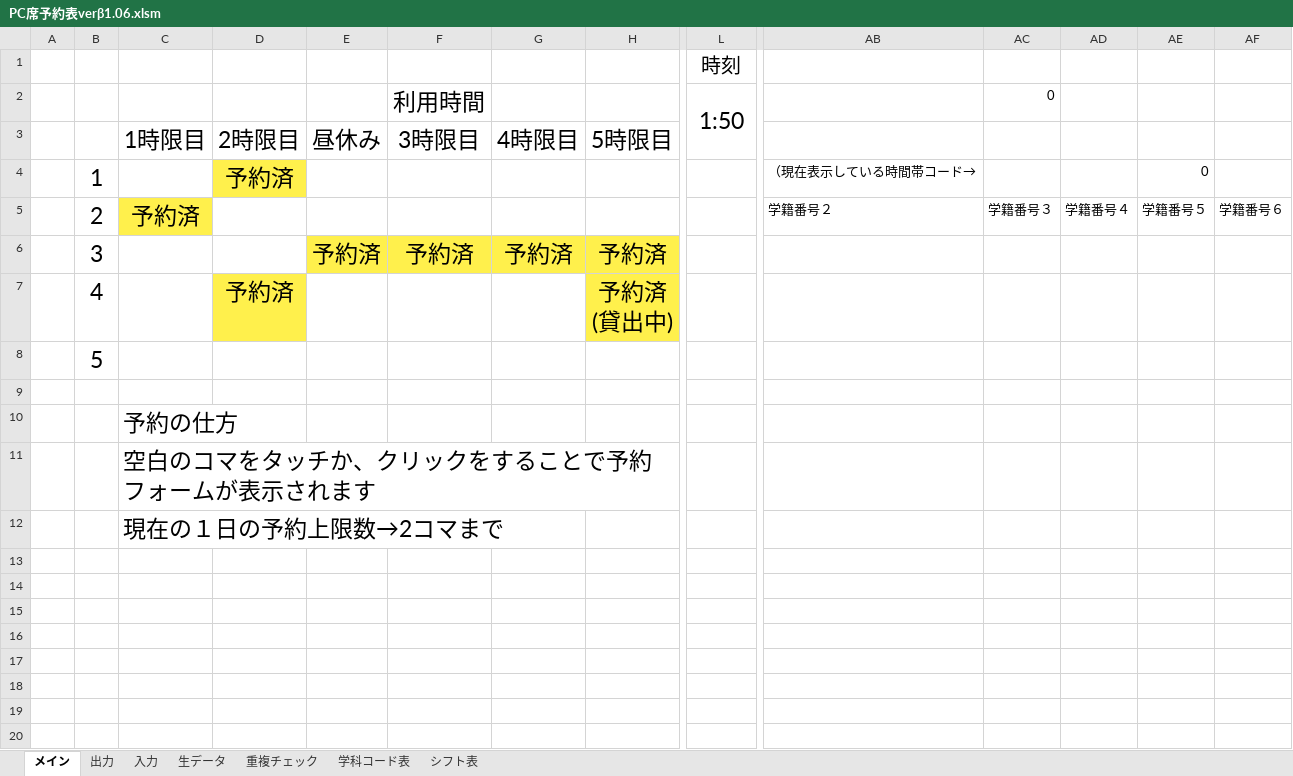
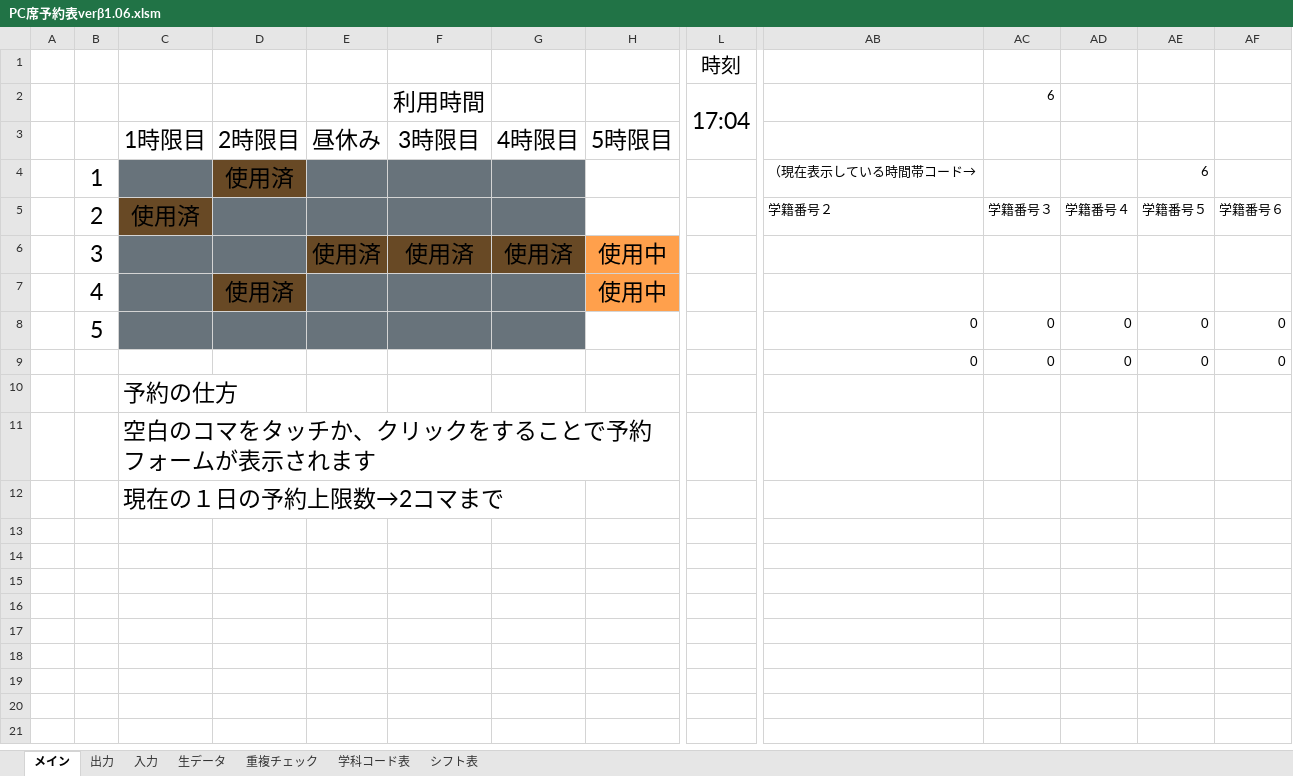
Before and after one commit to Yu0727Harada/xlAres, an Excel workbook: bin/PC席予約表verβ1.06.xlsm, sheet メイン, drawn as a sheet; only a part is shown, gaps mark what is left out; values as stored, in another font and other column widths than the file's, no borders; charts and pictures not drawn; removed rows and columns are numbered as before the commit, all else as after; rows hold the shown columns only; ↵ is a line break in a cell; the diff names each change by its address in the sheet, - before the commit and + after, or states it on an @@ line.

```diff
--- a/bin/PC席予約表verβ1.06.xlsm (sheet メイン)
+++ b/bin/PC席予約表verβ1.06.xlsm (sheet メイン)
-L2: 1:50
+L2: 17:04
-AC2: 0
+AC2: 6
-C4 fill: none
+C4 fill: #68737B
-D4: 予約済
+D4: 使用済
-D4 fill: #FFF04C
+D4 fill: #684925
-E4:G4 fill: none
+E4:G4 fill: #68737B
-AE4: 0
+AE4: 6
-C5: 予約済
+C5: 使用済
-C5 fill: #FFF04C
+C5 fill: #684925
-D5:G5 fill: none
+D5:G5 fill: #68737B
-C6:D6 fill: none
+C6:D6 fill: #68737B
-E6: 予約済
+E6: 使用済
-E6:G6 fill: #FFF04C
+E6:G6 fill: #684925
-F6: 予約済
+F6: 使用済
-G6: 予約済
+G6: 使用済
-H6: 予約済
+H6: 使用中
-H6:H7 fill: #FFF04C
+H6:H7 fill: #FFA04C
-C7 fill: none
+C7 fill: #68737B
-D7: 予約済
+D7: 使用済
-D7 fill: #FFF04C
+D7 fill: #684925
-E7:G7 fill: none
+E7:G7 fill: #68737B
-H7: 予約済 ↵ (貸出中)
+H7: 使用中
-row 8:  | 5
-row 9: (empty)
+row 8:  | 5 |  |  |  |  |  |  |  | 0 | 0 | 0 | 0 | 0
+row 9:  |  |  |  |  |  |  |  |  | 0 | 0 | 0 | 0 | 0
```
Also changed, not shown: sheet 生データ, charts or pictures, 15 other files.
